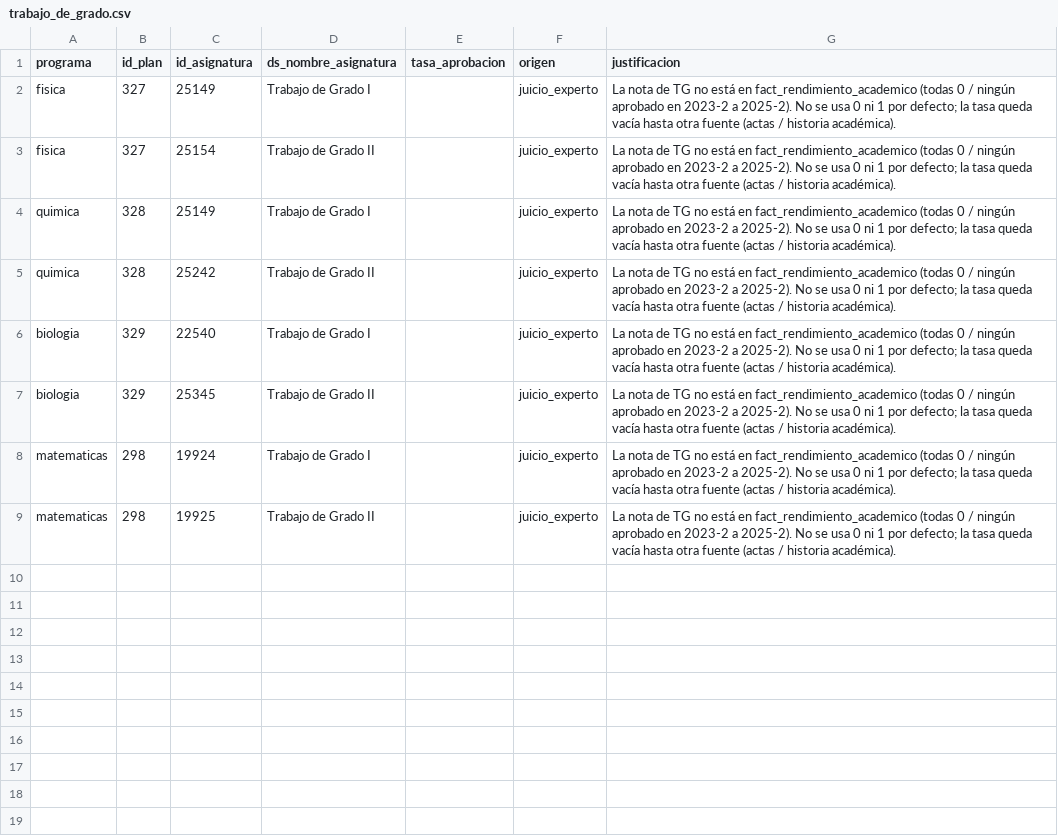
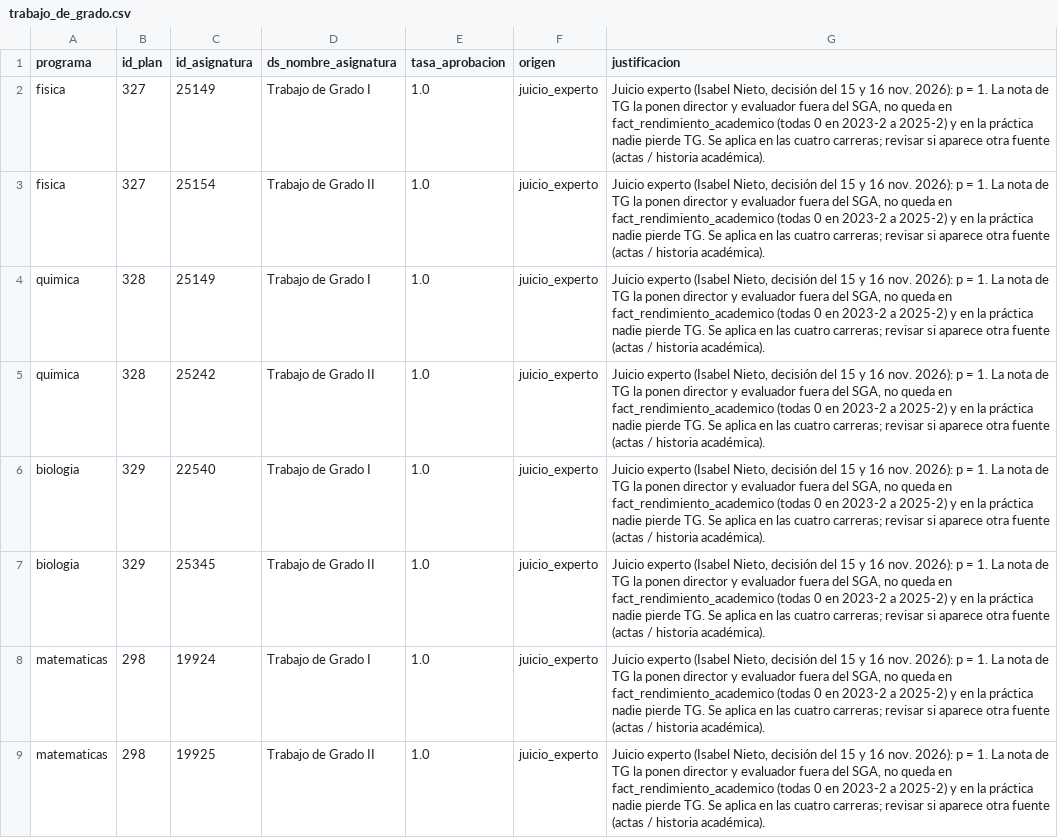
Before and after one commit to isabelnieto900/pensunet, a CSV file: data/reference/trabajo_de_grado.csv, drawn as a sheet.

Commit message:
feat: fija p = 1 en trabajo de grado por juicio experto en las cuatro carreras

```diff
--- a/data/reference/trabajo_de_grado.csv
+++ b/data/reference/trabajo_de_grado.csv
@@ -1,9 +1,9 @@
 programa,id_plan,id_asignatura,ds_nombre_asignatura,tasa_aprobacion,origen,justificacion
-fisica,327,25149,Trabajo de Grado I,,juicio_experto,La nota de TG no está en fact_rendimiento_academico (todas 0 / ningún aprobado en 2023-2 a 2025-2). No se usa 0 ni 1 por defecto; la tasa queda vacía hasta otra fuente (actas / historia académica).
-fisica,327,25154,Trabajo de Grado II,,juicio_experto,La nota de TG no está en fact_rendimiento_academico (todas 0 / ningún aprobado en 2023-2 a 2025-2). No se usa 0 ni 1 por defecto; la tasa queda vacía hasta otra fuente (actas / historia académica).
-quimica,328,25149,Trabajo de Grado I,,juicio_experto,La nota de TG no está en fact_rendimiento_academico (todas 0 / ningún aprobado en 2023-2 a 2025-2). No se usa 0 ni 1 por defecto; la tasa queda vacía hasta otra fuente (actas / historia académica).
-quimica,328,25242,Trabajo de Grado II,,juicio_experto,La nota de TG no está en fact_rendimiento_academico (todas 0 / ningún aprobado en 2023-2 a 2025-2). No se usa 0 ni 1 por defecto; la tasa queda vacía hasta otra fuente (actas / historia académica).
-biologia,329,22540,Trabajo de Grado I,,juicio_experto,La nota de TG no está en fact_rendimiento_academico (todas 0 / ningún aprobado en 2023-2 a 2025-2). No se usa 0 ni 1 por defecto; la tasa queda vacía hasta otra fuente (actas / historia académica).
-biologia,329,25345,Trabajo de Grado II,,juicio_experto,La nota de TG no está en fact_rendimiento_academico (todas 0 / ningún aprobado en 2023-2 a 2025-2). No se usa 0 ni 1 por defecto; la tasa queda vacía hasta otra fuente (actas / historia académica).
-matematicas,298,19924,Trabajo de Grado I,,juicio_experto,La nota de TG no está en fact_rendimiento_academico (todas 0 / ningún aprobado en 2023-2 a 2025-2). No se usa 0 ni 1 por defecto; la tasa queda vacía hasta otra fuente (actas / historia académica).
-matematicas,298,19925,Trabajo de Grado II,,juicio_experto,La nota de TG no está en fact_rendimiento_academico (todas 0 / ningún aprobado en 2023-2 a 2025-2). No se usa 0 ni 1 por defecto; la tasa queda vacía hasta otra fuente (actas / historia académica).
+fisica,327,25149,Trabajo de Grado I,1.0,juicio_experto,"Juicio experto (Isabel Nieto, decisión del 15 y 16 nov. 2026): p = 1. La nota de TG la ponen director y evaluador fuera del SGA, no queda en fact_rendimiento_academico (todas 0 en 2023-2 a 2025-2) y en la práctica nadie pierde TG. Se aplica en las cuatro carreras; revisar si aparece otra fuente (actas / historia académica)."
+fisica,327,25154,Trabajo de Grado II,1.0,juicio_experto,"Juicio experto (Isabel Nieto, decisión del 15 y 16 nov. 2026): p = 1. La nota de TG la ponen director y evaluador fuera del SGA, no queda en fact_rendimiento_academico (todas 0 en 2023-2 a 2025-2) y en la práctica nadie pierde TG. Se aplica en las cuatro carreras; revisar si aparece otra fuente (actas / historia académica)."
+quimica,328,25149,Trabajo de Grado I,1.0,juicio_experto,"Juicio experto (Isabel Nieto, decisión del 15 y 16 nov. 2026): p = 1. La nota de TG la ponen director y evaluador fuera del SGA, no queda en fact_rendimiento_academico (todas 0 en 2023-2 a 2025-2) y en la práctica nadie pierde TG. Se aplica en las cuatro carreras; revisar si aparece otra fuente (actas / historia académica)."
+quimica,328,25242,Trabajo de Grado II,1.0,juicio_experto,"Juicio experto (Isabel Nieto, decisión del 15 y 16 nov. 2026): p = 1. La nota de TG la ponen director y evaluador fuera del SGA, no queda en fact_rendimiento_academico (todas 0 en 2023-2 a 2025-2) y en la práctica nadie pierde TG. Se aplica en las cuatro carreras; revisar si aparece otra fuente (actas / historia académica)."
+biologia,329,22540,Trabajo de Grado I,1.0,juicio_experto,"Juicio experto (Isabel Nieto, decisión del 15 y 16 nov. 2026): p = 1. La nota de TG la ponen director y evaluador fuera del SGA, no queda en fact_rendimiento_academico (todas 0 en 2023-2 a 2025-2) y en la práctica nadie pierde TG. Se aplica en las cuatro carreras; revisar si aparece otra fuente (actas / historia académica)."
+biologia,329,25345,Trabajo de Grado II,1.0,juicio_experto,"Juicio experto (Isabel Nieto, decisión del 15 y 16 nov. 2026): p = 1. La nota de TG la ponen director y evaluador fuera del SGA, no queda en fact_rendimiento_academico (todas 0 en 2023-2 a 2025-2) y en la práctica nadie pierde TG. Se aplica en las cuatro carreras; revisar si aparece otra fuente (actas / historia académica)."
+matematicas,298,19924,Trabajo de Grado I,1.0,juicio_experto,"Juicio experto (Isabel Nieto, decisión del 15 y 16 nov. 2026): p = 1. La nota de TG la ponen director y evaluador fuera del SGA, no queda en fact_rendimiento_academico (todas 0 en 2023-2 a 2025-2) y en la práctica nadie pierde TG. Se aplica en las cuatro carreras; revisar si aparece otra fuente (actas / historia académica)."
+matematicas,298,19925,Trabajo de Grado II,1.0,juicio_experto,"Juicio experto (Isabel Nieto, decisión del 15 y 16 nov. 2026): p = 1. La nota de TG la ponen director y evaluador fuera del SGA, no queda en fact_rendimiento_academico (todas 0 en 2023-2 a 2025-2) y en la práctica nadie pierde TG. Se aplica en las cuatro carreras; revisar si aparece otra fuente (actas / historia académica)."
```
Also changed, not shown: 11 other files.
